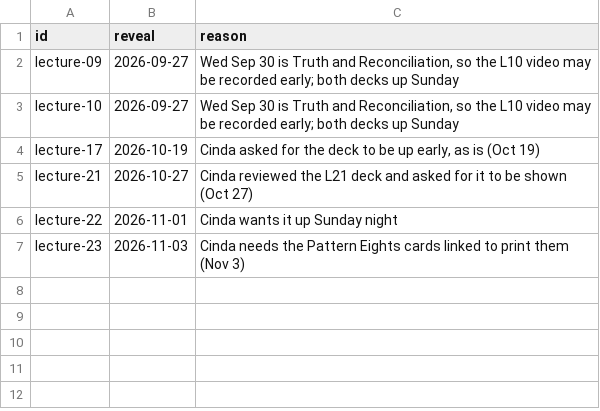
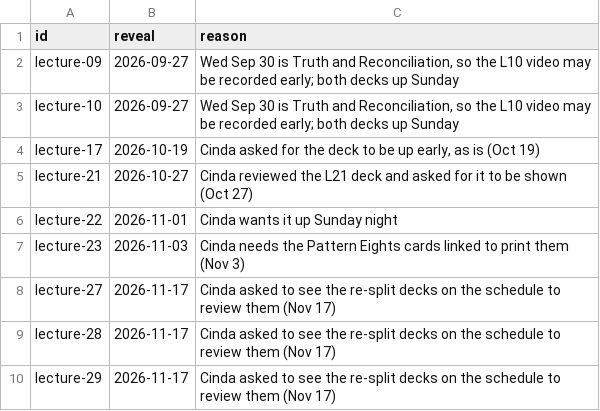
Before and after one commit to UBC-CS/dsci220, a CSV file: data/reveal-early.csv, drawn as a sheet.

```diff
--- a/data/reveal-early.csv
+++ b/data/reveal-early.csv
@@ -7 +7,4 @@ lecture-22,2026-11-01,Cinda wants it up Sunday night
 lecture-23,2026-11-03,"Cinda needs the Pattern Eights cards linked to print them (Nov 3)"
+lecture-27,2026-11-17,"Cinda asked to see the re-split decks on the schedule to review them (Nov 17)"
+lecture-28,2026-11-17,"Cinda asked to see the re-split decks on the schedule to review them (Nov 17)"
+lecture-29,2026-11-17,"Cinda asked to see the re-split decks on the schedule to review them (Nov 17)"
```
